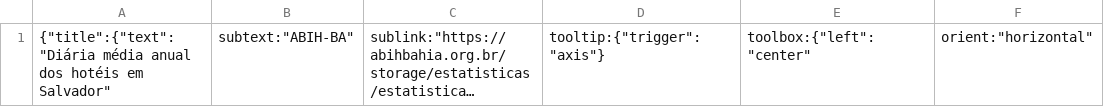
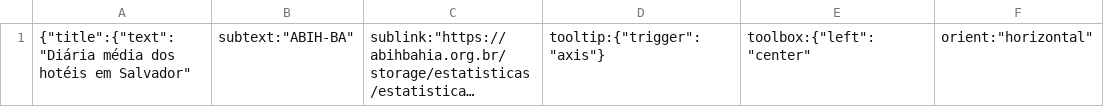
Before and after one commit to cienciadedadosnaep/rs_dados_turismo_hoteis, a CSV file: data/qt4.csv, drawn as a sheet; only a part is shown; long unchanged cells end in …; the diff names each change by its address in the sheet, - before the commit and + after, or states it on an @@ line.

```diff
--- a/data/qt4.csv
+++ b/data/qt4.csv
-A1: {"title":{"text":"Diária média anual dos hotéis…
+A1: {"title":{"text":"Diária média dos hotéis…
```
Also changed, not shown: data/POVOAMENTO.csv, data/TEMA_SUBTEMA_P_No - TURISMO.csv, 2 other files.
